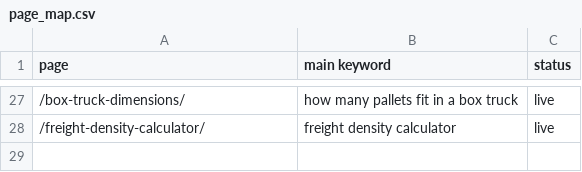
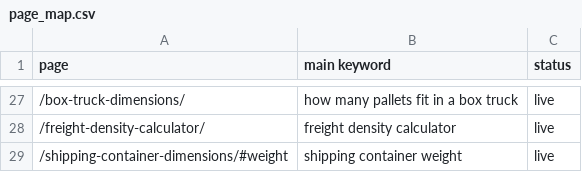
Before and after one commit to vuonghuu2593-gif/loadplancalc, a CSV file: ops/keywords/page_map.csv, drawn as a sheet; only a part is shown, gaps mark what is left out.

```diff
--- a/ops/keywords/page_map.csv
+++ b/ops/keywords/page_map.csv
@@ -28 +28,2 @@ page;main keyword;status
 /freight-density-calculator/;freight density calculator;live
+/shipping-container-dimensions/#weight;shipping container weight;live
```
